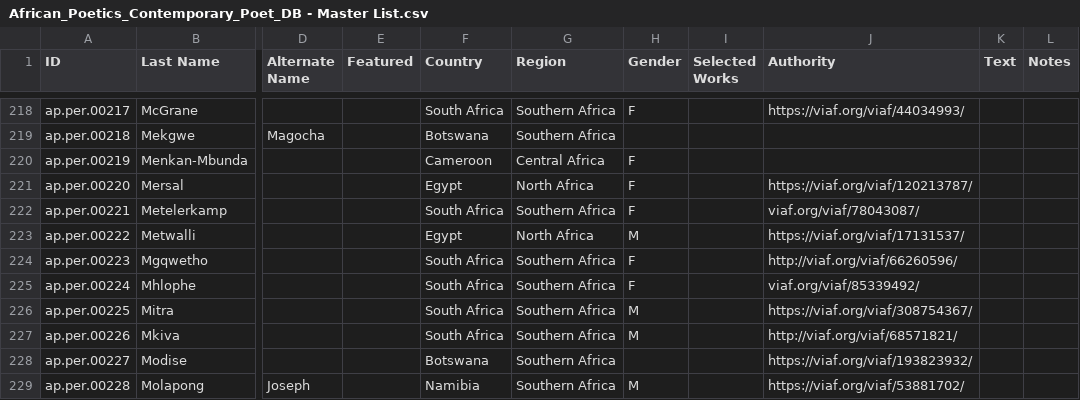
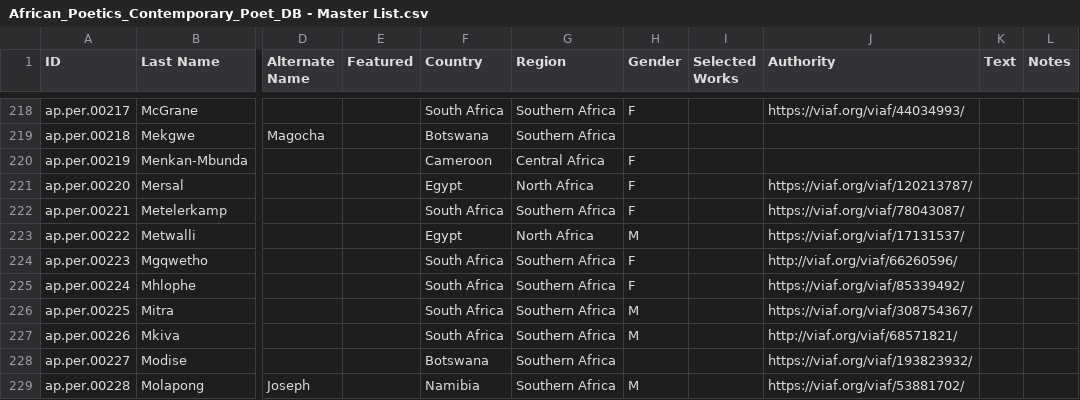
Before and after one commit to CDRH/data_african_poetics, a CSV file: source/csv/African_Poetics_Contemporary_Poet_DB - Master List.csv, drawn as a sheet; only a part is shown, gaps mark what is left out; the diff covers the shown part only; the diff names each change by its address in the sheet, - before the commit and + after, or states it on an @@ line.

Commit message:
changing viaf links to https

```diff
--- a/source/csv/African_Poetics_Contemporary_Poet_DB - Master List.csv
+++ b/source/csv/African_Poetics_Contemporary_Poet_DB - Master List.csv
-J222 (Authority): viaf.org/viaf/78043087/
+J222 (Authority): https://viaf.org/viaf/78043087/
-J225 (Authority): viaf.org/viaf/85339492/
+J225 (Authority): https://viaf.org/viaf/85339492/
```
Also changed, not shown: 24 edited cells elsewhere in this file.
